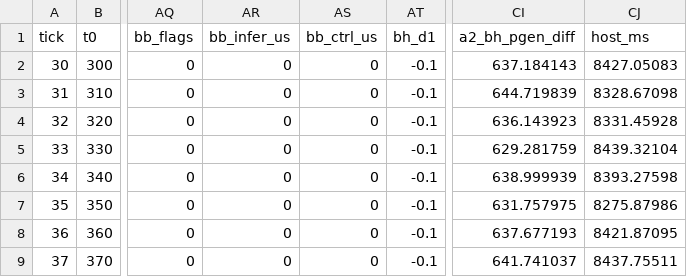
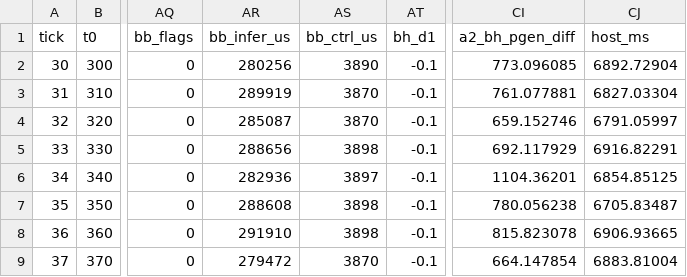
Before and after one commit to realOliverSama/hybrid-ship-ems, a CSV file: firmware/stm32n6/04_SourceCode/SoftwarePackage/EMS_Projects/EMS04_CHIL_FULLCTRL/Host/results/s4_c4/s4_c4_S08_resistance_bands.csv, drawn as a sheet; only a part is shown, gaps mark what is left out; the diff covers the shown part only; the diff names each change by its address in the sheet, - before the commit and + after, or states it on an @@ line.

```diff
--- a/firmware/stm32n6/04_SourceCode/SoftwarePackage/EMS_Projects/EMS04_CHIL_FULLCTRL/Host/results/s4_c4/s4_c4_S08_resistance_bands.csv
+++ b/firmware/stm32n6/04_SourceCode/SoftwarePackage/EMS_Projects/EMS04_CHIL_FULLCTRL/Host/results/s4_c4/s4_c4_S08_resistance_bands.csv
-AR2 (bb_infer_us): 0
+AR2 (bb_infer_us): 280256
-AS2 (bb_ctrl_us): 0
+AS2 (bb_ctrl_us): 3890
-CI2 (a2_bh_pgen_diff): 637.184143
+CI2 (a2_bh_pgen_diff): 773.096085
-CJ2 (host_ms): 8427.05083
+CJ2 (host_ms): 6892.72904
-AR3 (bb_infer_us): 0
+AR3 (bb_infer_us): 289919
-AS3:AS4 (bb_ctrl_us): 0
+AS3:AS4 (bb_ctrl_us): 3870
-CI3 (a2_bh_pgen_diff): 644.719839
+CI3 (a2_bh_pgen_diff): 761.077881
-CJ3 (host_ms): 8328.67098
+CJ3 (host_ms): 6827.03304
-AR4 (bb_infer_us): 0
+AR4 (bb_infer_us): 285087
-CI4 (a2_bh_pgen_diff): 636.143923
+CI4 (a2_bh_pgen_diff): 659.152746
-CJ4 (host_ms): 8331.45928
+CJ4 (host_ms): 6791.05997
-AR5 (bb_infer_us): 0
+AR5 (bb_infer_us): 288656
-AS5 (bb_ctrl_us): 0
+AS5 (bb_ctrl_us): 3898
-CI5 (a2_bh_pgen_diff): 629.281759
+CI5 (a2_bh_pgen_diff): 692.117929
-CJ5 (host_ms): 8439.32104
+CJ5 (host_ms): 6916.82291
-AR6 (bb_infer_us): 0
+AR6 (bb_infer_us): 282936
-AS6 (bb_ctrl_us): 0
+AS6 (bb_ctrl_us): 3897
-CI6 (a2_bh_pgen_diff): 638.999939
+CI6 (a2_bh_pgen_diff): 1104.36201
-CJ6 (host_ms): 8393.27598
+CJ6 (host_ms): 6854.85125
-AR7 (bb_infer_us): 0
+AR7 (bb_infer_us): 288608
-AS7:AS8 (bb_ctrl_us): 0
+AS7:AS8 (bb_ctrl_us): 3898
-CI7 (a2_bh_pgen_diff): 631.757975
+CI7 (a2_bh_pgen_diff): 780.056238
-CJ7 (host_ms): 8275.87986
+CJ7 (host_ms): 6705.83487
-AR8 (bb_infer_us): 0
+AR8 (bb_infer_us): 291910
-CI8 (a2_bh_pgen_diff): 637.677193
+CI8 (a2_bh_pgen_diff): 815.823078
-CJ8 (host_ms): 8421.87095
+CJ8 (host_ms): 6906.93665
-AR9 (bb_infer_us): 0
+AR9 (bb_infer_us): 279472
-AS9 (bb_ctrl_us): 0
+AS9 (bb_ctrl_us): 3870
-CI9 (a2_bh_pgen_diff): 641.741037
+CI9 (a2_bh_pgen_diff): 664.147854
-CJ9 (host_ms): 8437.75511
+CJ9 (host_ms): 6883.81004
```
Also changed, not shown: 92 edited cells elsewhere in this file, firmware/stm32n6/04_SourceCode/SoftwarePackage/EMS_Projects/EMS04_CHIL_FULLCTRL/Host/results/s4_c4/s4_c4_S02_downstream.csv, firmware/stm32n6/04_SourceCode/SoftwarePackage/EMS_Projects/EMS04_CHIL_FULLCTRL/Host/results/s4_c4/s4_c4_S03_upstream.csv, 25 other files.
